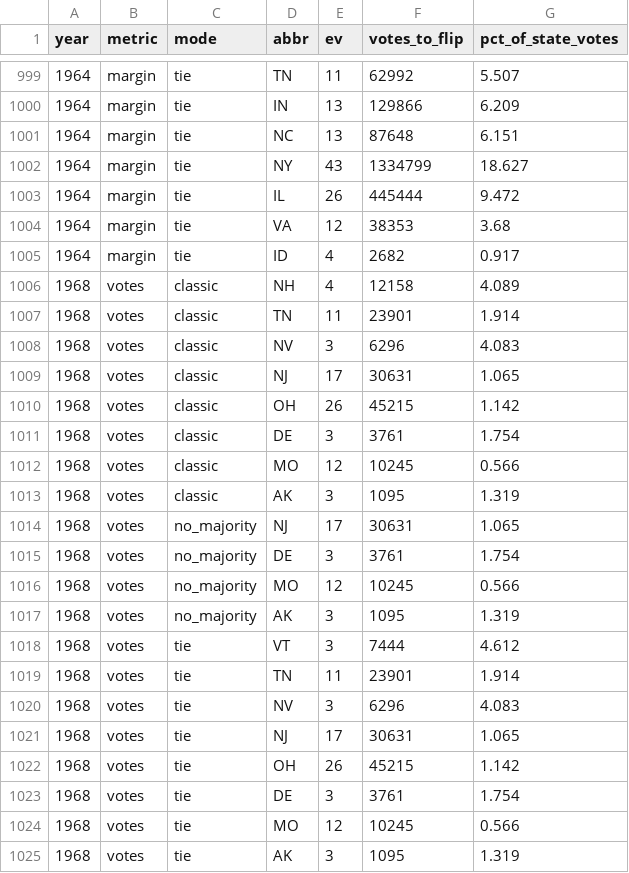
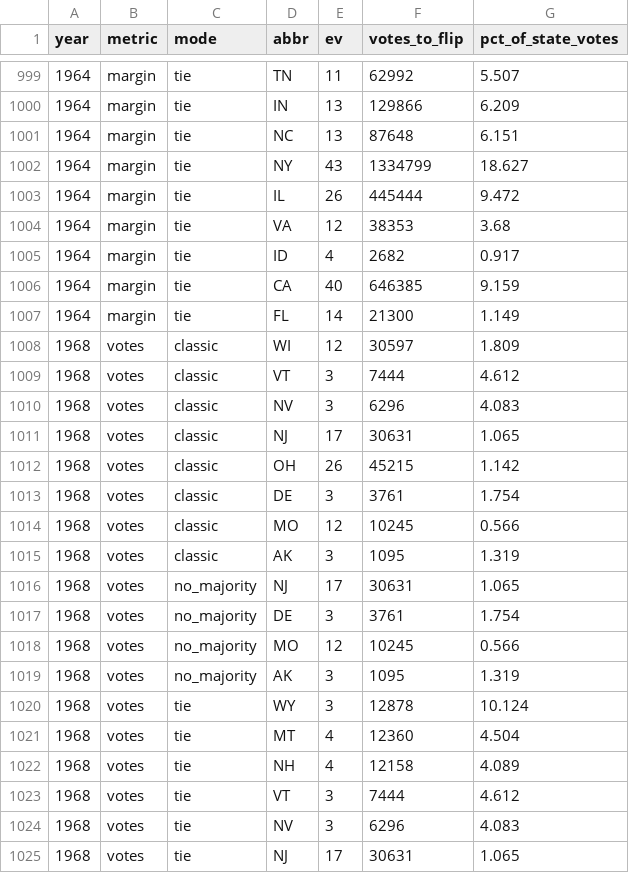
Before and after one commit to eigentaylor/margin-matters, a CSV file: docs/flip_details.csv, drawn as a sheet; only a part is shown, gaps mark what is left out; the shorter side is filled out with more unchanged rows.

Commit message:
Update flip details and clean up margin calculations
Added new entries and corrections to docs/flip_details.csv for 1964 and 1968. Commented out unused 'ev_weighted_mean' field in build_presidential_margins.py. Added numpy import to build_flip_results.py. Updated last-updated.json timestamp.

```diff
--- a/docs/flip_details.csv
+++ b/docs/flip_details.csv
@@ -1005,4 +1005,6 @@ year,metric,mode,abbr,ev,votes_to_flip,pct_of_state_votes
 1964,margin,tie,ID,4,2682,0.917
-1968,votes,classic,NH,4,12158,4.089
-1968,votes,classic,TN,11,23901,1.914
+1964,margin,tie,CA,40,646385,9.159
+1964,margin,tie,FL,14,21300,1.149
+1968,votes,classic,WI,12,30597,1.809
+1968,votes,classic,VT,3,7444,4.612
 1968,votes,classic,NV,3,6296,4.083
@@ -1017,4 +1019,6 @@ year,metric,mode,abbr,ev,votes_to_flip,pct_of_state_votes
 1968,votes,no_majority,AK,3,1095,1.319
+1968,votes,tie,WY,3,12878,10.124
+1968,votes,tie,MT,4,12360,4.504
+1968,votes,tie,NH,4,12158,4.089
 1968,votes,tie,VT,3,7444,4.612
-1968,votes,tie,TN,11,23901,1.914
 1968,votes,tie,NV,3,6296,4.083
```
Also changed, not shown: 3 other files.
